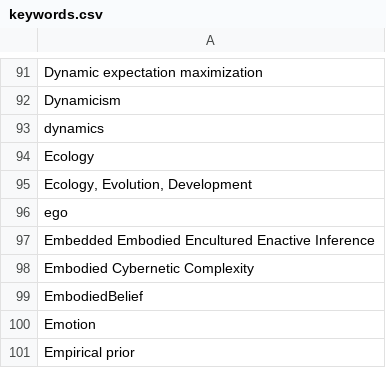
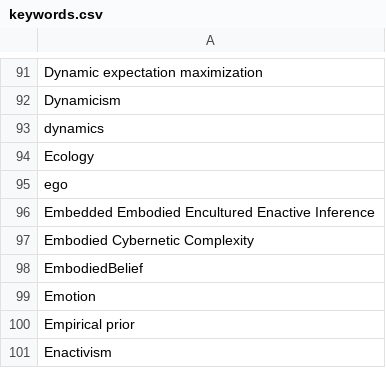
Before and after one commit to ActiveInferenceInstitute/Knowledge-Engineering, a CSV file: Half22_PDF_Scrape/resc/params/keywords.csv, drawn as a sheet; only a part is shown, gaps mark what is left out; the shorter side is filled out with more unchanged rows.

Commit message:
Bugfix8-1-22
Removed "Ecology, Evolution, Development", includes commas which disrupt CSV headers

```diff
--- a/Half22_PDF_Scrape/resc/params/keywords.csv
+++ b/Half22_PDF_Scrape/resc/params/keywords.csv
@@ -94,3 +94,2 @@ dynamics
 Ecology
-"Ecology, Evolution, Development"
 ego
```
